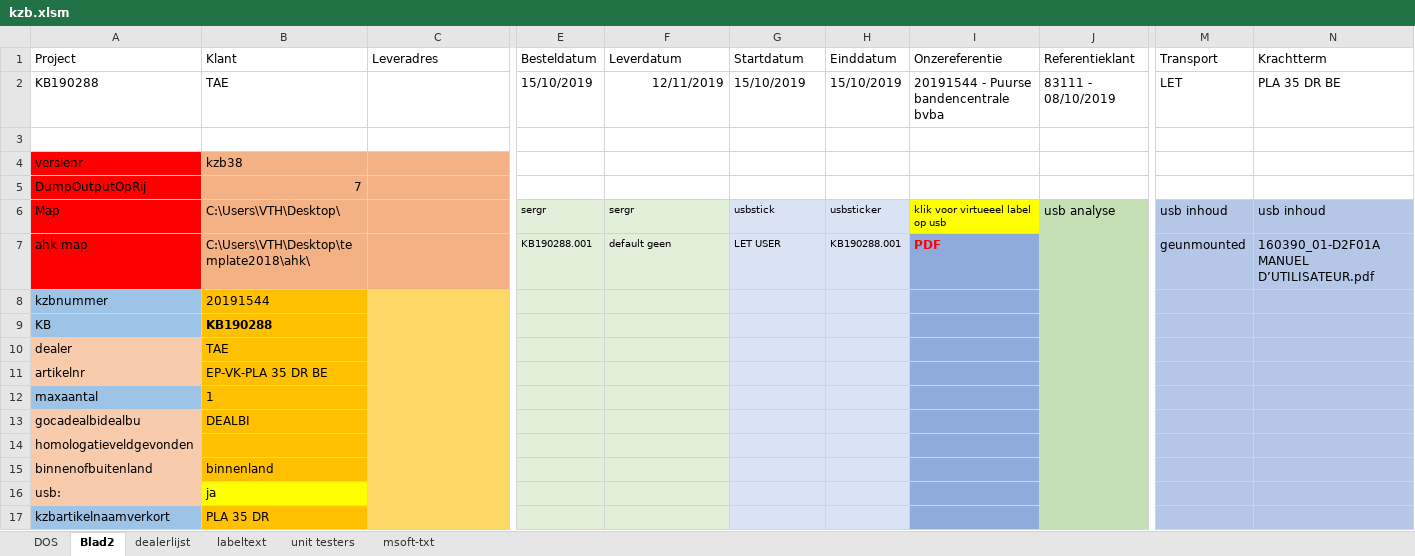
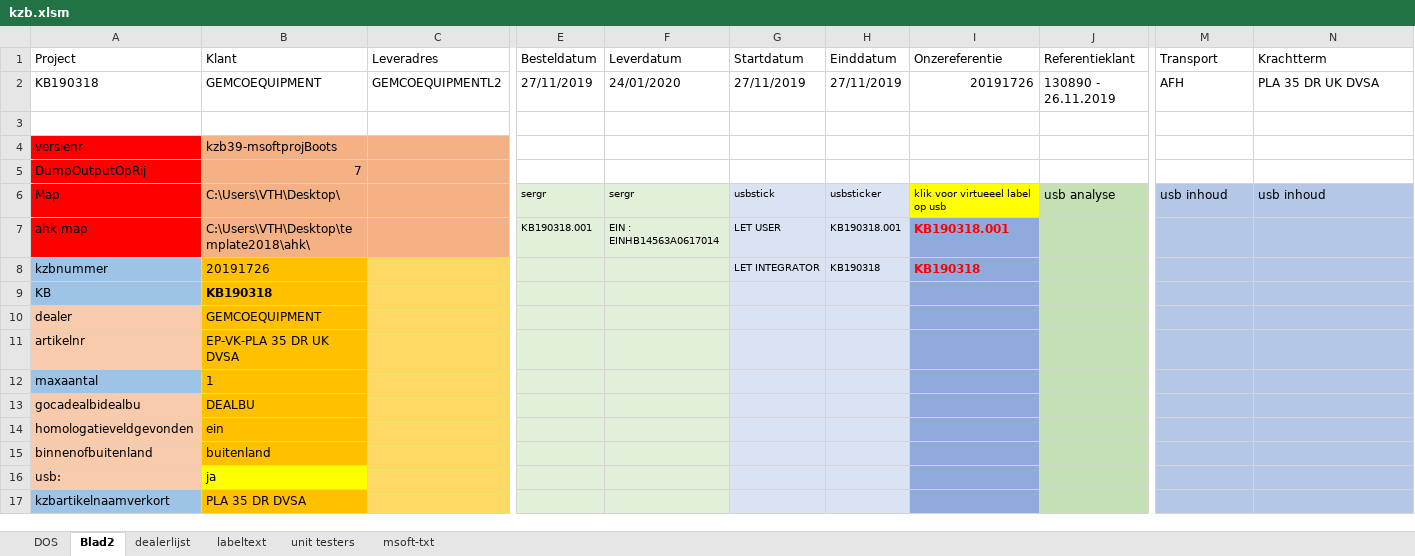
Before and after one commit to v12345vtm/template2018, an Excel workbook: macros/kzb.xlsm, sheet Blad2, drawn as a sheet; only a part is shown, gaps mark what is left out; values as stored, in another font and other column widths than the file's, no borders; charts and pictures not drawn; removed rows and columns are numbered as before the commit, all else as after; rows hold the shown columns only; the diff covers the shown part only; the diff names each change by its address in the sheet, - before the commit and + after, or states it on an @@ line.

```diff
--- a/macros/kzb.xlsm (sheet Blad2)
+++ b/macros/kzb.xlsm (sheet Blad2)
-A2 (Project): KB190288
+A2 (Project): KB190318
-B2 (Klant): TAE
+B2 (Klant): GEMCOEQUIPMENT
-C2 (Leveradres): (empty)
+C2 (Leveradres): GEMCOEQUIPMENTL2
-E2 (Besteldatum): 15/10/2019
+E2 (Besteldatum): 27/11/2019
-F2 (Leverdatum): 12/11/2019
+F2 (Leverdatum): 24/01/2020
-G2 (Startdatum): 15/10/2019
+G2 (Startdatum): 27/11/2019
-H2 (Einddatum): 15/10/2019
+H2 (Einddatum): 27/11/2019
-I2 (Onzereferentie): 20191544 - Puurse bandencentrale bvba
+I2 (Onzereferentie): 20191726
-J2 (Referentieklant): 83111 - 08/10/2019
+J2 (Referentieklant): 130890 - 26.11.2019
-M2 (Transport): LET
+M2 (Transport): AFH
-N2 (Krachtterm): PLA 35 DR BE
+N2 (Krachtterm): PLA 35 DR UK DVSA
-B4 (Klant): kzb38
+B4 (Klant): kzb39-msoftprojBoots
-E7 (Besteldatum): KB190288.001
+E7 (Besteldatum): KB190318.001
-F7 (Leverdatum): default geen
+F7 (Leverdatum): EIN : EINHB14563A0617014
-H7 (Einddatum): KB190288.001
+H7 (Einddatum): KB190318.001
-I7 (Onzereferentie): PDF
+I7 (Onzereferentie): KB190318.001
-M7 (Transport): geunmounted
+M7 (Transport): (empty)
-N7 (Krachtterm): 160390_01-D2F01A MANUEL D’UTILISATEUR.pdf
+N7 (Krachtterm): (empty)
-row 8: kzbnummer | 20191544
+row 8: kzbnummer | 20191726 |  |  |  | LET INTEGRATOR | KB190318 | KB190318
-B9 (Klant): KB190288
+B9 (Klant): KB190318
-B10 (Klant): TAE
+B10 (Klant): GEMCOEQUIPMENT
-B11 (Klant): EP-VK-PLA 35 DR BE
+B11 (Klant): EP-VK-PLA 35 DR UK DVSA
-B13 (Klant): DEALBI
+B13 (Klant): DEALBU
-B14 (Klant): (empty)
+B14 (Klant): ein
-B15 (Klant): binnenland
+B15 (Klant): buitenland
-B17 (Klant): PLA 35 DR
+B17 (Klant): PLA 35 DR DVSA
```
Also changed, not shown: 22 edited cells elsewhere in this sheet, sheet DOS, charts or pictures, macros/aanpassenToolmetAcceswijzigenEnMsoft.xlsm, macros/octopiinstaller.xlsm, 3 other files.
